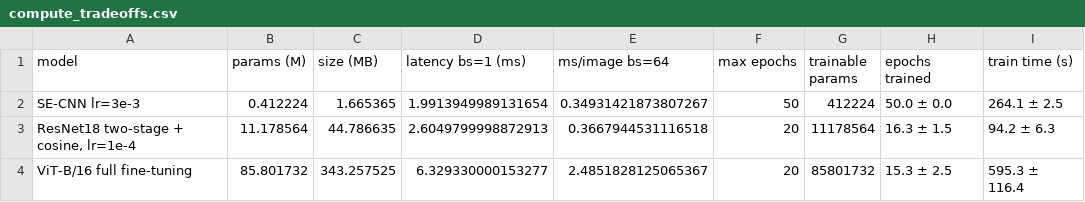
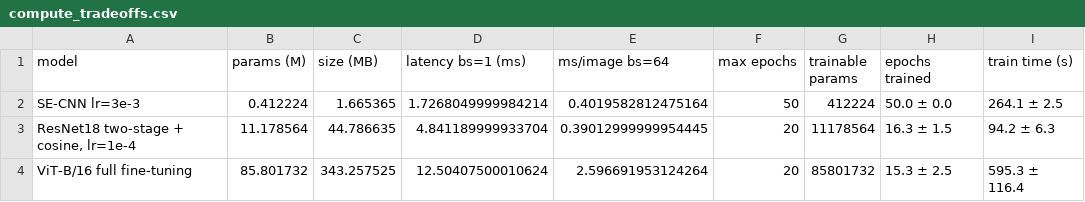
Before and after one commit to zichengs/COMP7015_AI_Group_Project5, a CSV file: outputs/compute_tradeoffs.csv, drawn as a sheet; only a part is shown; the diff names each change by its address in the sheet, - before the commit and + after, or states it on an @@ line.

```diff
--- a/outputs/compute_tradeoffs.csv
+++ b/outputs/compute_tradeoffs.csv
-D2 (latency bs=1 (ms)): 1.9913949989131654
+D2 (latency bs=1 (ms)): 1.7268049999984214
-E2 (ms/image bs=64): 0.34931421873807267
+E2 (ms/image bs=64): 0.4019582812475164
-D3 (latency bs=1 (ms)): 2.6049799998872913
+D3 (latency bs=1 (ms)): 4.841189999933704
-E3 (ms/image bs=64): 0.3667944531116518
+E3 (ms/image bs=64): 0.39012999999954445
-D4 (latency bs=1 (ms)): 6.329330000153277
+D4 (latency bs=1 (ms)): 12.50407500010624
-E4 (ms/image bs=64): 2.4851828125065367
+E4 (ms/image bs=64): 2.596691953124264
```
Also changed, not shown: 13 other files.
